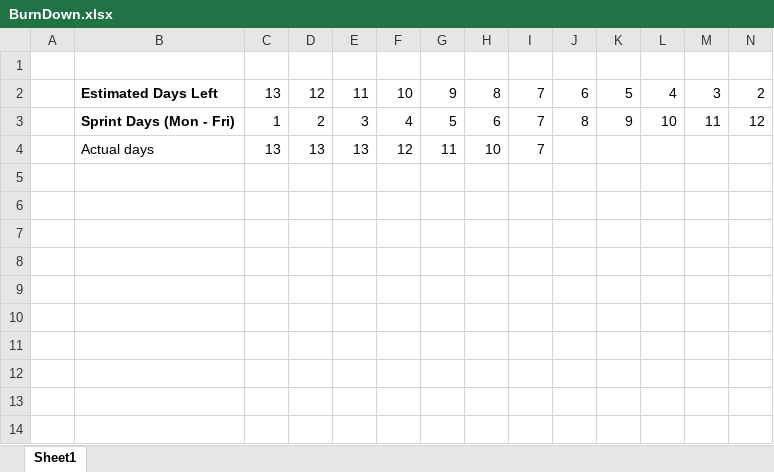
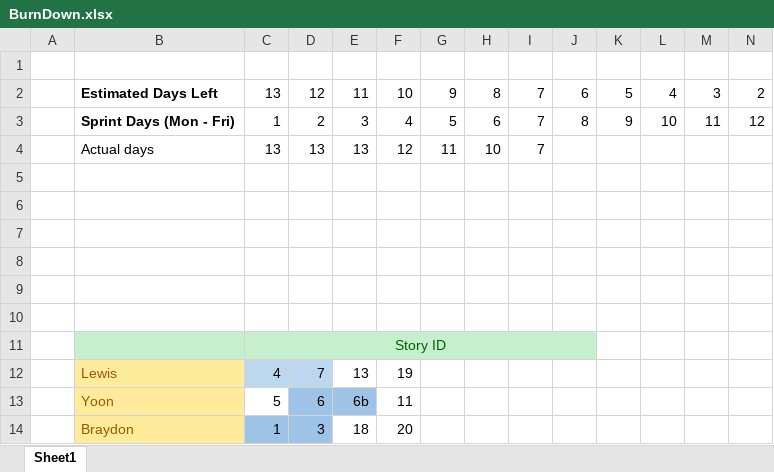
Before and after one commit to Lewibra/IFB299, an Excel workbook: Documents/BurnDown.xlsx, sheet Sheet1, drawn as a sheet; only a part is shown; values as stored, in another font and other column widths than the file's, no borders; charts and pictures not drawn; rows hold the shown columns only; the diff names each change by its address in the sheet, - before the commit and + after, or states it on an @@ line.

```diff
--- a/Documents/BurnDown.xlsx (sheet Sheet1)
+++ b/Documents/BurnDown.xlsx (sheet Sheet1)
+row 5: (empty)
+row 6: (empty)
+row 7: (empty)
+row 8: (empty)
+row 9: (empty)
+row 10: (empty)
+row 11:  |  | Story ID
+row 12:  | Lewis | 4 | 7 | 13 | 19
+row 13:  | Yoon | 5 | 6 | 6b | 11
+row 14:  | Braydon | 1 | 3 | 18 | 20
```
Also changed, not shown: charts or pictures, 1 other file.
